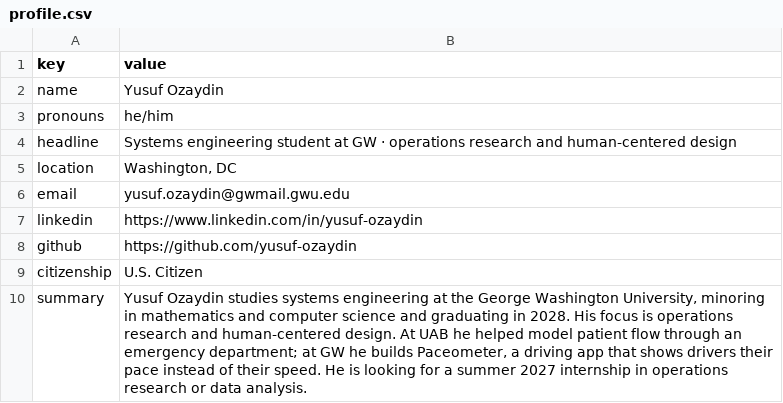
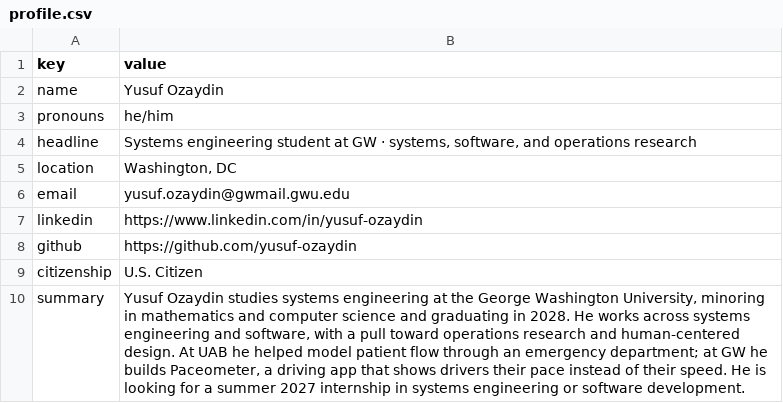
Before and after one commit to yusuf-ozaydin/yusuf-ozaydin.github.io, a CSV file: data/cv/profile.csv, drawn as a sheet.

```diff
--- a/data/cv/profile.csv
+++ b/data/cv/profile.csv
@@ -3,3 +3,3 @@ name,Yusuf Ozaydin
 pronouns,he/him
-headline,Systems engineering student at GW · operations research and human-centered design
+headline,"Systems engineering student at GW · systems, software, and operations research"
 location,"Washington, DC"
@@ -9,2 +9,2 @@ github,https://github.com/yusuf-ozaydin
 citizenship,U.S. Citizen
-summary,"Yusuf Ozaydin studies systems engineering at the George Washington University, minoring in mathematics and computer science and graduating in 2028. His focus is operations research and human-centered design. At UAB he helped model patient flow through an emergency department; at GW he builds Paceometer, a driving app that shows drivers their pace instead of their speed. He is looking for a summer 2027 internship in operations research or data analysis."
+summary,"Yusuf Ozaydin studies systems engineering at the George Washington University, minoring in mathematics and computer science and graduating in 2028. He works across systems engineering and software, with a pull toward operations research and human-centered design. At UAB he helped model patient flow through an emergency department; at GW he builds Paceometer, a driving app that shows drivers their pace instead of their speed. He is looking for a summer 2027 internship in systems engineering or software development."
```
Also changed, not shown: data/cv/projects.csv, 4 other files.
